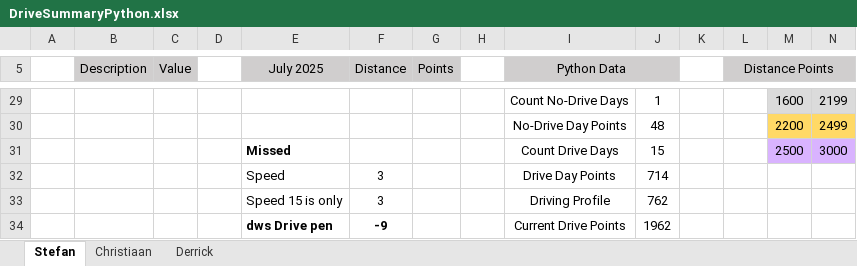
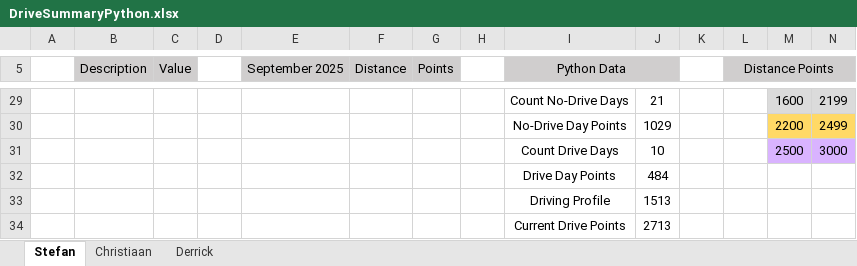
Before and after one commit to StefanObie/DriveDashboardPython, an Excel workbook: DriveSummaryPython.xlsx, sheet Stefan, drawn as a sheet; only a part is shown, gaps mark what is left out; values as stored, in another font and other column widths than the file's, no borders; conditional formats and table styles not drawn; removed rows and columns are numbered as before the commit, all else as after; rows hold the shown columns only; the diff covers the shown part only; the diff names each change by its address in the sheet, - before the commit and + after, or states it on an @@ line.

```diff
--- a/DriveSummaryPython.xlsx (sheet Stefan)
+++ b/DriveSummaryPython.xlsx (sheet Stefan)
-E5: July 2025
+E5: September 2025
-J29: 1
+J29: 21
-J30: 48
+J30: 1029
-E31 (September 2025): Missed
+E31 (September 2025): (empty)
-J31: 15
+J31: 10
-row 32:  |  |  |  | Speed | 3 |  |  | Drive Day Points | 714
-row 33:  |  |  |  | Speed 15 is only | 3 |  |  | Driving Profile | 762
-row 34:  |  |  |  | dws Drive pen | -9 |  |  | Current Drive Points | 1962
+row 32:  |  |  |  |  |  |  |  | Drive Day Points | 484
+row 33:  |  |  |  |  |  |  |  | Driving Profile | 1513
+row 34:  |  |  |  |  |  |  |  | Current Drive Points | 2713
```
Also changed, not shown: 17 edited cells elsewhere in this sheet, sheet Christiaan, sheet Derrick, 2 other files.
